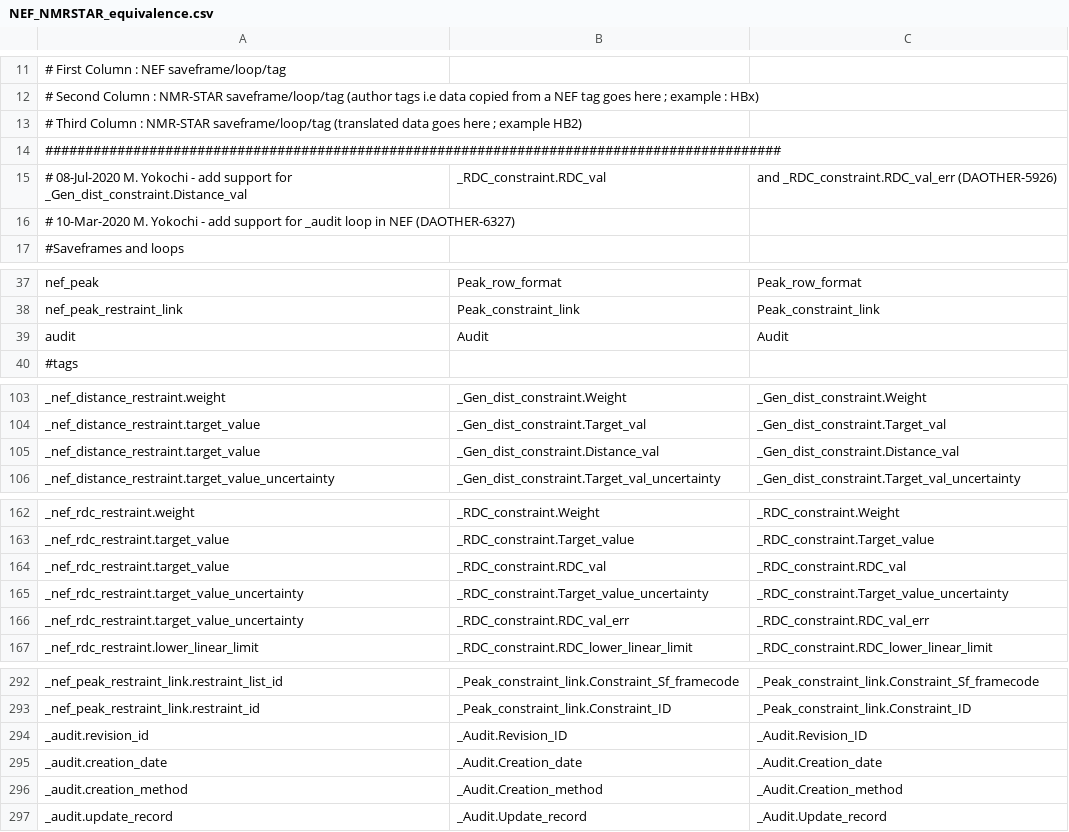
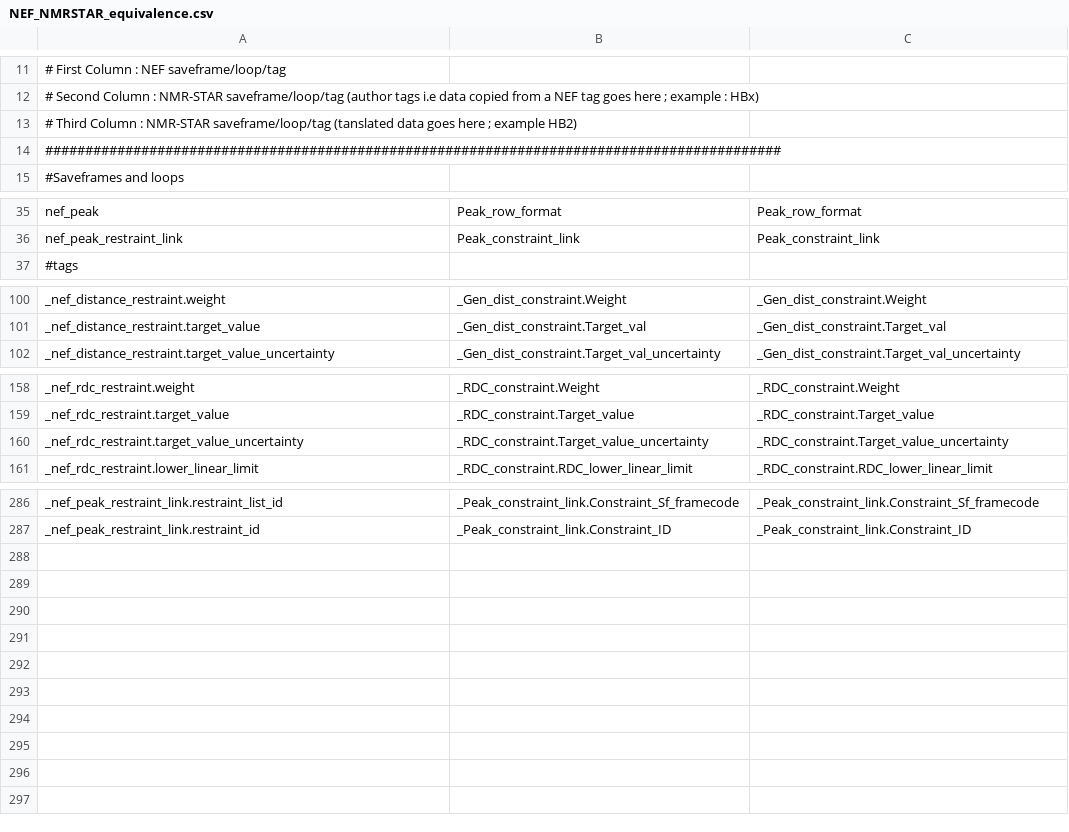
Before and after one commit to kumar-physics/BMRBTranslator, a CSV file: NEFTranslator/lib/NEF_NMRSTAR_equivalence.csv, drawn as a sheet; only a part is shown, gaps mark what is left out; the diff covers the shown part only.

```diff
--- a/NEFTranslator/lib/NEF_NMRSTAR_equivalence.csv
+++ b/NEFTranslator/lib/NEF_NMRSTAR_equivalence.csv
@@ -12,6 +12,4 @@
 #   Second Column : NMR-STAR saveframe/loop/tag (author tags i.e data copied from a NEF tag goes here ; example : HBx)
-#   Third Column : NMR-STAR saveframe/loop/tag (translated data goes here ; example HB2)
+#   Third Column : NMR-STAR saveframe/loop/tag (tanslated data goes here ; example HB2)
 ############################################################################################
-# 08-Jul-2020  M. Yokochi - add support for _Gen_dist_constraint.Distance_val, _RDC_constraint.RDC_val, and _RDC_constraint.RDC_val_err (DAOTHER-5926)
-# 10-Mar-2020  M. Yokochi - add support for _audit loop in NEF (DAOTHER-6327)
 #Saveframes and loops
@@ -38,3 +36,2 @@ nef_peak,Peak_row_format,Peak_row_format
 nef_peak_restraint_link,Peak_constraint_link,Peak_constraint_link
-audit,Audit,Audit
 #tags
@@ -104,3 +101,2 @@ _nef_distance_restraint.weight,_Gen_dist_constraint.Weight,_Gen_dist_constraint.
 _nef_distance_restraint.target_value,_Gen_dist_constraint.Target_val,_Gen_dist_constraint.Target_val
-_nef_distance_restraint.target_value,_Gen_dist_constraint.Distance_val,_Gen_dist_constraint.Distance_val
 _nef_distance_restraint.target_value_uncertainty,_Gen_dist_constraint.Target_val_uncertainty,_Gen_dist_constraint.Target_val_uncertainty
@@ -163,5 +159,3 @@ _nef_rdc_restraint.weight,_RDC_constraint.Weight,_RDC_constraint.Weight
 _nef_rdc_restraint.target_value,_RDC_constraint.Target_value,_RDC_constraint.Target_value
-_nef_rdc_restraint.target_value,_RDC_constraint.RDC_val,_RDC_constraint.RDC_val
 _nef_rdc_restraint.target_value_uncertainty,_RDC_constraint.Target_value_uncertainty,_RDC_constraint.Target_value_uncertainty
-_nef_rdc_restraint.target_value_uncertainty,_RDC_constraint.RDC_val_err,_RDC_constraint.RDC_val_err
 _nef_rdc_restraint.lower_linear_limit,_RDC_constraint.RDC_lower_linear_limit,_RDC_constraint.RDC_lower_linear_limit
@@ -293,5 +287 @@ _nef_peak_restraint_link.restraint_list_id,_Peak_constraint_link.Constraint_Sf_f
 _nef_peak_restraint_link.restraint_id,_Peak_constraint_link.Constraint_ID,_Peak_constraint_link.Constraint_ID
-_audit.revision_id,_Audit.Revision_ID,_Audit.Revision_ID
-_audit.creation_date,_Audit.Creation_date,_Audit.Creation_date
-_audit.creation_method,_Audit.Creation_method,_Audit.Creation_method
-_audit.update_record,_Audit.Update_record,_Audit.Update_record
```
Also changed, not shown: 2 moved rows and 2 edited cells elsewhere in this file, NEFTranslator/lib/NEF_mandatory.csv, NEFTranslator/lib/NMR-STAR_mandatory.csv, 7 other files.
